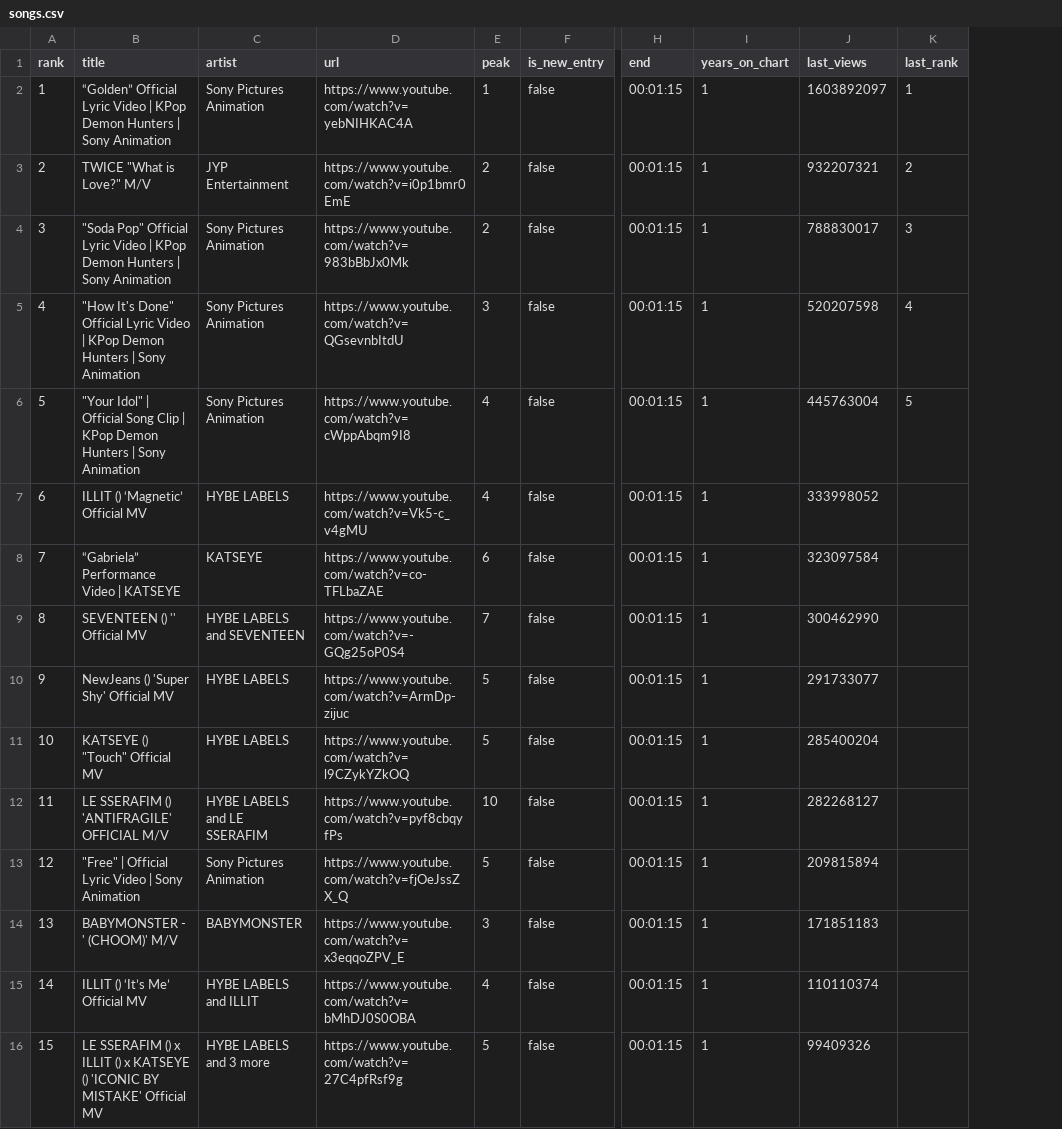
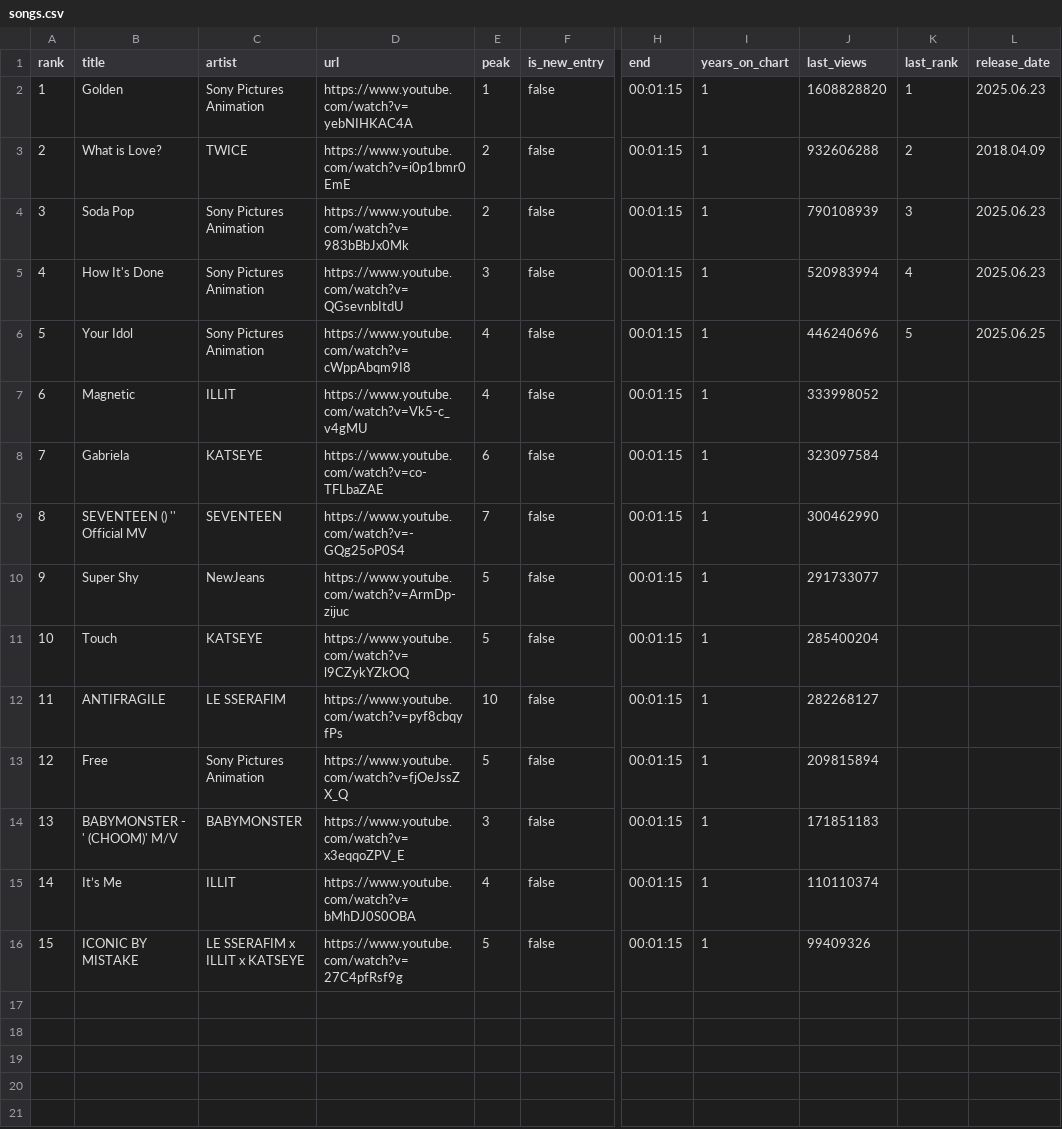
Before and after one commit to tranbao0/SongRanking, a CSV file: data/songs.csv, drawn as a sheet; only a part is shown, gaps mark what is left out; the diff names each change by its address in the sheet, - before the commit and + after, or states it on an @@ line.

```diff
--- a/data/songs.csv
+++ b/data/songs.csv
+column L (release_date), rows 2-6: 2025.06.23 | 2018.04.09 | 2025.06.23 | 2025.06.23 | 2025.06.25
-B2 (title): “Golden” Official Lyric Video | KPop Demon Hunters | Sony Animation
+B2 (title): Golden
-J2 (last_views): 1603892097
+J2 (last_views): 1608828820
-B3 (title): TWICE "What is Love?" M/V
+B3 (title): What is Love?
-C3 (artist): JYP Entertainment
+C3 (artist): TWICE
-J3 (last_views): 932207321
+J3 (last_views): 932606288
-B4 (title): "Soda Pop" Official Lyric Video | KPop Demon Hunters | Sony Animation
+B4 (title): Soda Pop
-J4 (last_views): 788830017
+J4 (last_views): 790108939
-B5 (title): "How It's Done" Official Lyric Video | KPop Demon Hunters | Sony Animation
+B5 (title): How It's Done
-J5 (last_views): 520207598
+J5 (last_views): 520983994
-B6 (title): "Your Idol" | Official Song Clip | KPop Demon Hunters | Sony Animation
+B6 (title): Your Idol
-J6 (last_views): 445763004
+J6 (last_views): 446240696
-B7 (title): ILLIT () ‘Magnetic’ Official MV
+B7 (title): Magnetic
-C7 (artist): HYBE LABELS
+C7 (artist): ILLIT
-B8 (title): “Gabriela” Performance Video | KATSEYE
+B8 (title): Gabriela
-C9 (artist): HYBE LABELS and SEVENTEEN
+C9 (artist): SEVENTEEN
-B10 (title): NewJeans () 'Super Shy' Official MV
+B10 (title): Super Shy
-C10 (artist): HYBE LABELS
+C10 (artist): NewJeans
-B11 (title): KATSEYE () "Touch" Official MV
+B11 (title): Touch
-C11 (artist): HYBE LABELS
+C11 (artist): KATSEYE
-B12 (title): LE SSERAFIM () 'ANTIFRAGILE' OFFICIAL M/V
+B12 (title): ANTIFRAGILE
-C12 (artist): HYBE LABELS and LE SSERAFIM
+C12 (artist): LE SSERAFIM
-B13 (title): "Free" | Official Lyric Video | Sony Animation
+B13 (title): Free
-B15 (title): ILLIT () ‘It’s Me’ Official MV
+B15 (title): It’s Me
-C15 (artist): HYBE LABELS and ILLIT
+C15 (artist): ILLIT
-B16 (title): LE SSERAFIM () x ILLIT () x KATSEYE () 'ICONIC BY MISTAKE' Official MV
+B16 (title): ICONIC BY MISTAKE
-C16 (artist): HYBE LABELS and 3 more
+C16 (artist): LE SSERAFIM x ILLIT x KATSEYE
```
Also changed, not shown: 12 other files.
